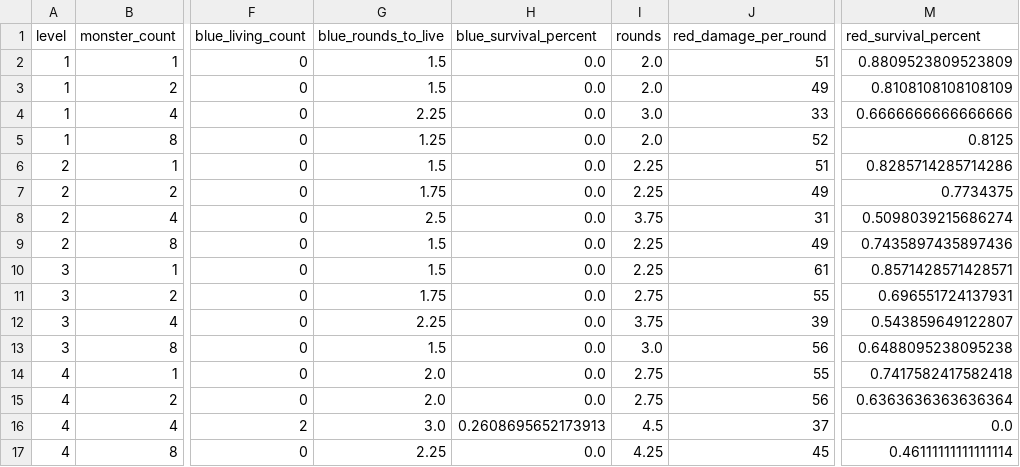
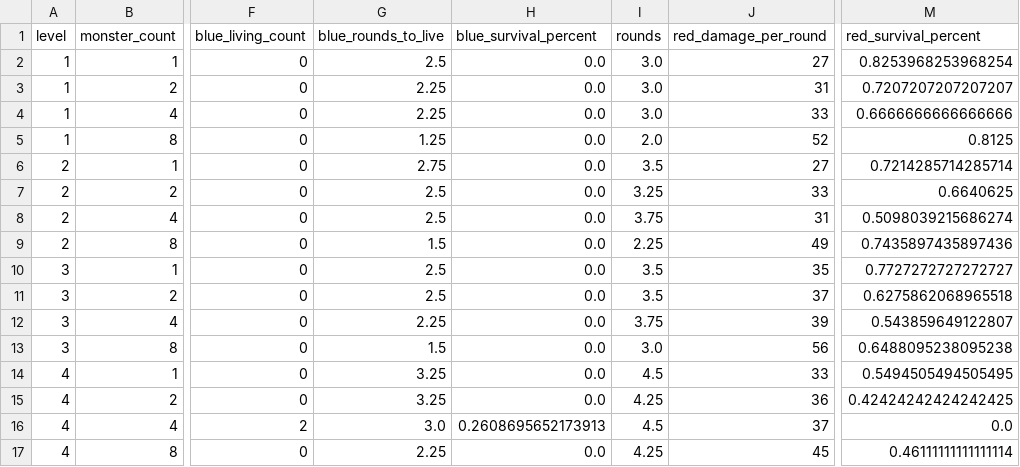
Before and after one commit to Vadskye/Rise, a CSV file: rust/combat_results/difficult_encounter.csv, drawn as a sheet; only a part is shown, gaps mark what is left out; the diff covers the shown part only; the diff names each change by its address in the sheet, - before the commit and + after, or states it on an @@ line.

```diff
--- a/rust/combat_results/difficult_encounter.csv
+++ b/rust/combat_results/difficult_encounter.csv
-G2 (blue_rounds_to_live): 1.5
+G2 (blue_rounds_to_live): 2.5
-I2:I3 (rounds): 2.0
+I2:I3 (rounds): 3.0
-J2 (red_damage_per_round): 51
+J2 (red_damage_per_round): 27
-M2 (red_survival_percent): 0.8809523809523809
+M2 (red_survival_percent): 0.8253968253968254
-G3 (blue_rounds_to_live): 1.5
+G3 (blue_rounds_to_live): 2.25
-J3 (red_damage_per_round): 49
+J3 (red_damage_per_round): 31
-M3 (red_survival_percent): 0.8108108108108109
+M3 (red_survival_percent): 0.7207207207207207
-G6 (blue_rounds_to_live): 1.5
+G6 (blue_rounds_to_live): 2.75
-I6 (rounds): 2.25
+I6 (rounds): 3.5
-J6 (red_damage_per_round): 51
+J6 (red_damage_per_round): 27
-M6 (red_survival_percent): 0.8285714285714286
+M6 (red_survival_percent): 0.7214285714285714
-G7 (blue_rounds_to_live): 1.75
+G7 (blue_rounds_to_live): 2.5
-I7 (rounds): 2.25
+I7 (rounds): 3.25
-J7 (red_damage_per_round): 49
+J7 (red_damage_per_round): 33
-M7 (red_survival_percent): 0.7734375
+M7 (red_survival_percent): 0.6640625
-G10 (blue_rounds_to_live): 1.5
+G10 (blue_rounds_to_live): 2.5
-I10 (rounds): 2.25
+I10 (rounds): 3.5
-J10 (red_damage_per_round): 61
+J10 (red_damage_per_round): 35
-M10 (red_survival_percent): 0.8571428571428571
+M10 (red_survival_percent): 0.7727272727272727
-G11 (blue_rounds_to_live): 1.75
+G11 (blue_rounds_to_live): 2.5
-I11 (rounds): 2.75
+I11 (rounds): 3.5
-J11 (red_damage_per_round): 55
+J11 (red_damage_per_round): 37
-M11 (red_survival_percent): 0.696551724137931
+M11 (red_survival_percent): 0.6275862068965518
-G14:G15 (blue_rounds_to_live): 2.0
+G14:G15 (blue_rounds_to_live): 3.25
-I14 (rounds): 2.75
+I14 (rounds): 4.5
-J14 (red_damage_per_round): 55
+J14 (red_damage_per_round): 33
-M14 (red_survival_percent): 0.7417582417582418
+M14 (red_survival_percent): 0.5494505494505495
-I15 (rounds): 2.75
+I15 (rounds): 4.25
-J15 (red_damage_per_round): 56
+J15 (red_damage_per_round): 36
-M15 (red_survival_percent): 0.6363636363636364
+M15 (red_survival_percent): 0.42424242424242425
```
Also changed, not shown: 149 edited cells elsewhere in this file, rust/combat_results/standard_encounter.csv, 7 other files.
